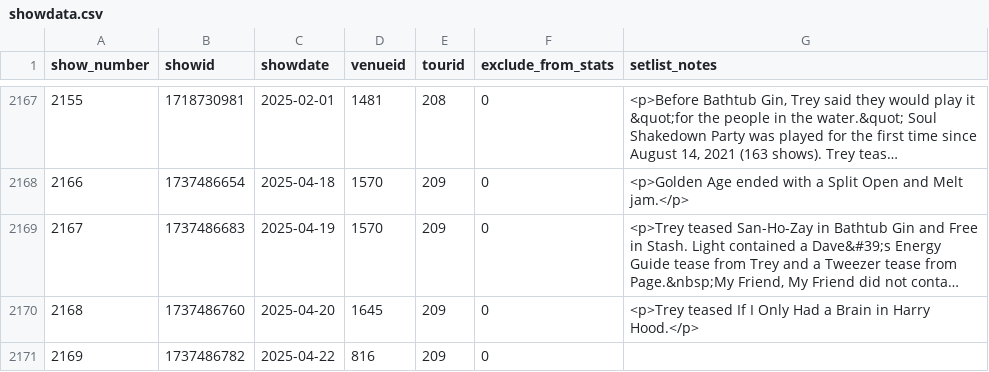
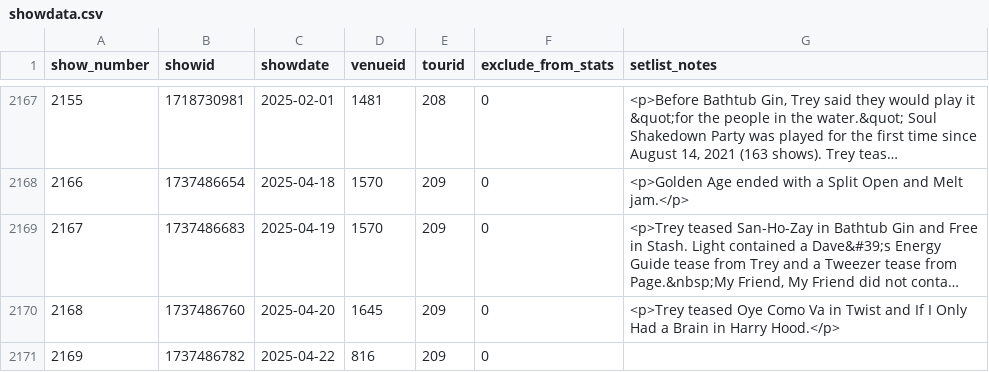
Before and after one commit to connorkitchings/Concerts, a CSV file: Data/Phish/From Web/showdata.csv, drawn as a sheet; only a part is shown, gaps mark what is left out; long unchanged cells end in …; the diff names each change by its address in the sheet, - before the commit and + after, or states it on an @@ line.

```diff
--- a/Data/Phish/From Web/showdata.csv
+++ b/Data/Phish/From Web/showdata.csv
-G2170 (setlist_notes): <p>Trey teased If I…
+G2170 (setlist_notes): <p>Trey teased Oye Como Va in Twist and If I…
```
Also changed, not shown: Data/Phish/Predictions/notebook.csv, Data/UM/From Web/venuedata.csv, 5 other files.
